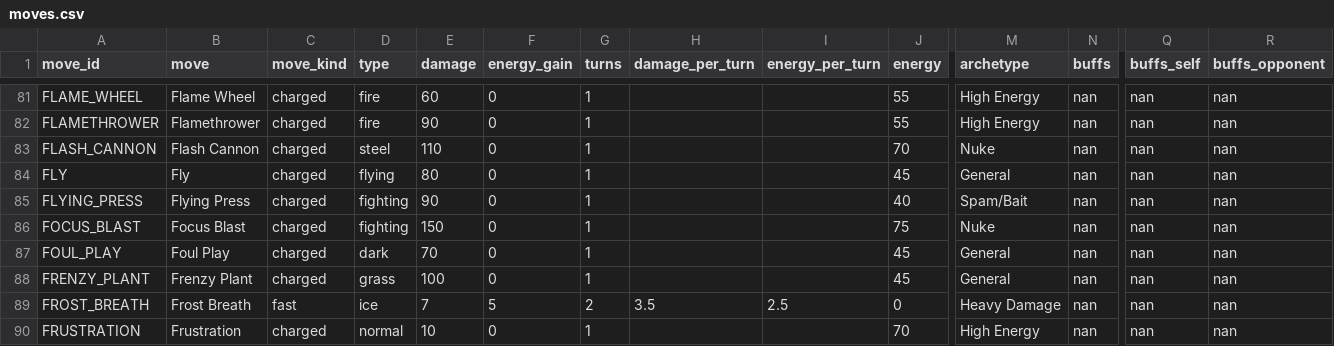
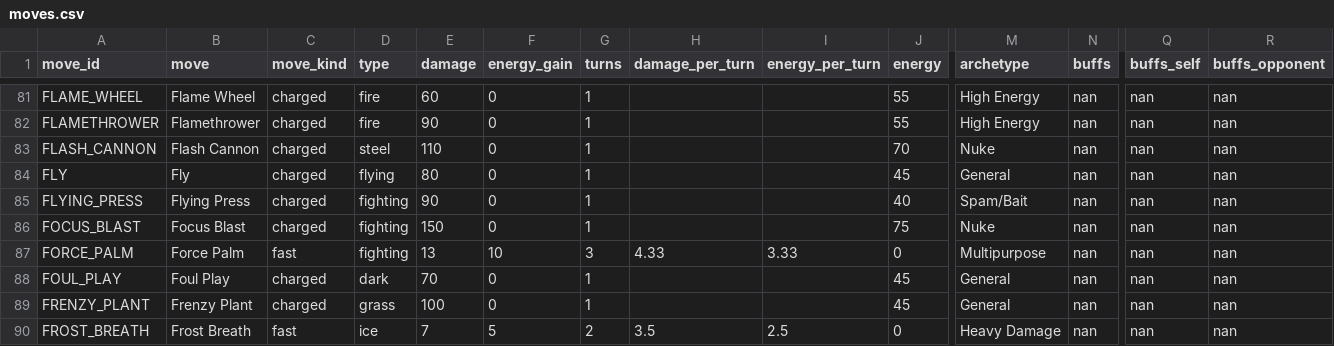
Before and after one commit to orgo-dev/pogo-pvp-ivs, a CSV file: data/moves.csv, drawn as a sheet; only a part is shown, gaps mark what is left out; the shorter side is filled out with more unchanged rows; rows hold the shown columns only; the diff names each change by its address in the sheet, - before the commit and + after, or states it on an @@ line.

```diff
--- a/data/moves.csv
+++ b/data/moves.csv
+row 87: FORCE_PALM | Force Palm | fast | fighting | 13 | 10 | 3 | 4.33 | 3.33 | 0 | Multipurpose | nan | nan | nan
```
Also changed, not shown: 2 other files.
